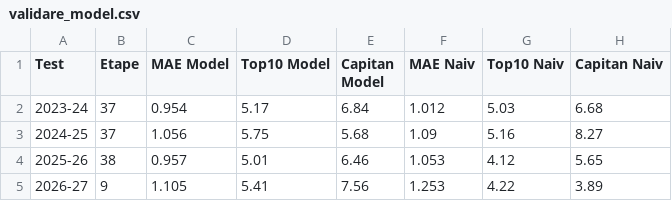
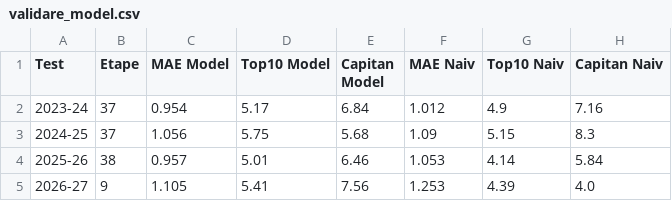
Before and after one commit to adi-stefan-goku/FPL-inatorul, a CSV file: data/validare_model.csv, drawn as a sheet.

```diff
--- a/data/validare_model.csv
+++ b/data/validare_model.csv
@@ -1,5 +1,5 @@
 Test,Etape,MAE Model,Top10 Model,Capitan Model,MAE Naiv,Top10 Naiv,Capitan Naiv
-2023-24,37,0.954,5.17,6.84,1.012,5.03,6.68
-2024-25,37,1.056,5.75,5.68,1.09,5.16,8.27
-2025-26,38,0.957,5.01,6.46,1.053,4.12,5.65
-2026-27,9,1.105,5.41,7.56,1.253,4.22,3.89
+2023-24,37,0.954,5.17,6.84,1.012,4.9,7.16
+2024-25,37,1.056,5.75,5.68,1.09,5.15,8.3
+2025-26,38,0.957,5.01,6.46,1.053,4.14,5.84
+2026-27,9,1.105,5.41,7.56,1.253,4.39,4.0
```
Also changed, not shown: data/arhiva/predictii_etapa_11.csv, data/player_past_seasons.csv, 2 other files.
